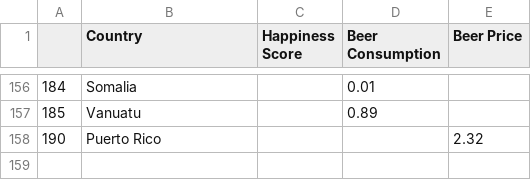
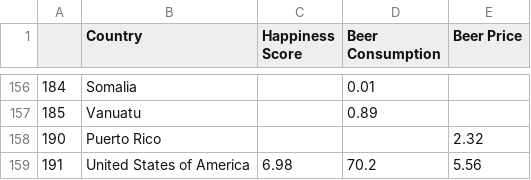
Before and after one commit to Flow-Millot/data-beer, a CSV file: merged_data.csv, drawn as a sheet; only a part is shown, gaps mark what is left out.

```diff
--- a/merged_data.csv
+++ b/merged_data.csv
@@ -158 +158,2 @@
 190,Puerto Rico,,,2.32
+191,United States of America,6.98,70.2,5.56
```
Also changed, not shown: 1 other file.
